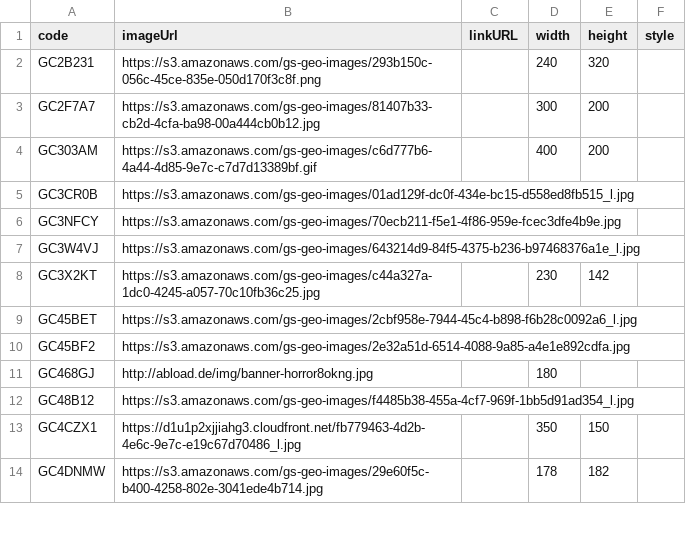
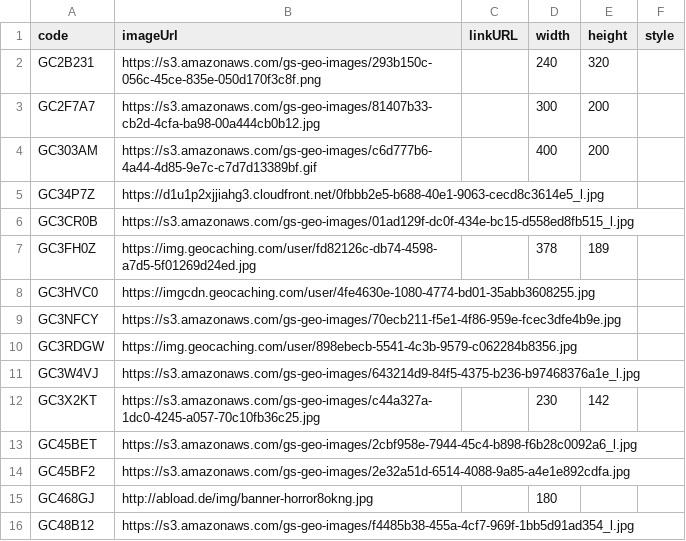
Before and after one commit to CachingFoX/gsak-banner, a CSV file: data/banners.csv, drawn as a sheet; only a part is shown; the shorter side is filled out with more unchanged rows; the diff covers the shown part only.

```diff
--- a/data/banners.csv
+++ b/data/banners.csv
@@ -4,4 +4,8 @@ GC2F7A7,https://s3.amazonaws.com/gs-geo-images/81407b33-cb2d-4cfa-ba98-00a444cb0
 GC303AM,https://s3.amazonaws.com/gs-geo-images/c6d777b6-4a44-4d85-9e7c-c7d7d13389bf.gif,,400,200,
+GC34P7Z,https://d1u1p2xjjiahg3.cloudfront.net/0fbbb2e5-b688-40e1-9063-cecd8c3614e5_l.jpg,,,,
 GC3CR0B,https://s3.amazonaws.com/gs-geo-images/01ad129f-dc0f-434e-bc15-d558ed8fb515_l.jpg,,,,
+GC3FH0Z,https://img.geocaching.com/user/fd82126c-db74-4598-a7d5-5f01269d24ed.jpg,,378,189,
+GC3HVC0,https://imgcdn.geocaching.com/user/4fe4630e-1080-4774-bd01-35abb3608255.jpg,,,,
 GC3NFCY,https://s3.amazonaws.com/gs-geo-images/70ecb211-f5e1-4f86-959e-fcec3dfe4b9e.jpg,,,,
+GC3RDGW,https://img.geocaching.com/user/898ebecb-5541-4c3b-9579-c062284b8356.jpg,,,,
 GC3W4VJ,https://s3.amazonaws.com/gs-geo-images/643214d9-84f5-4375-b236-b97468376a1e_l.jpg,,,,
```
Also changed, not shown: 36 added rows and 2 edited cells elsewhere in this file.
